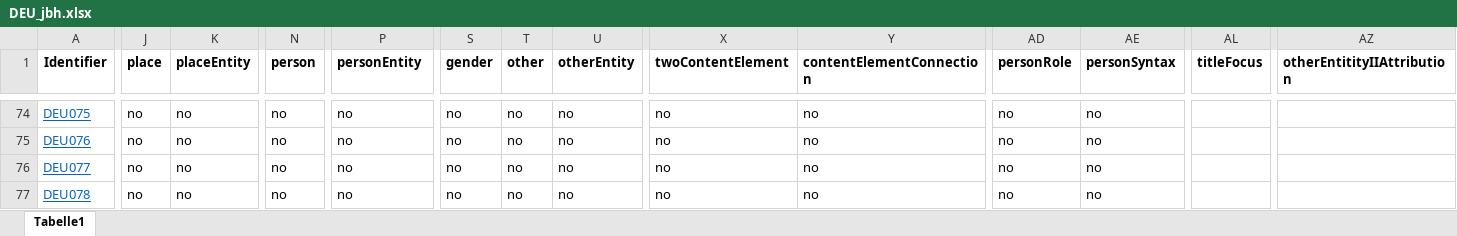
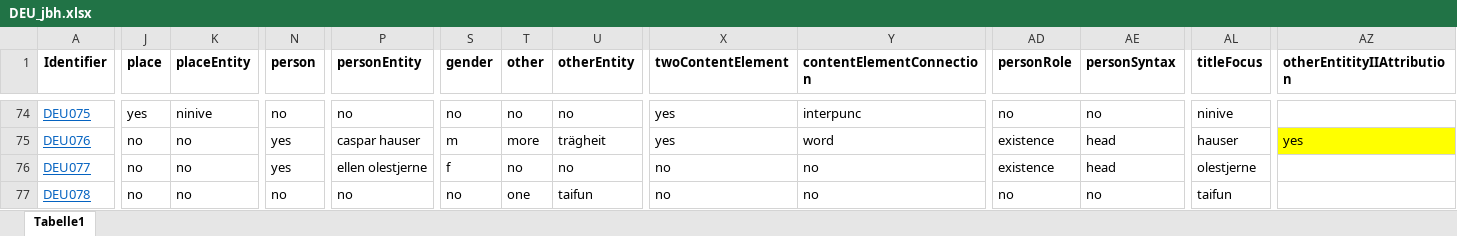
Before and after one commit to distantreading/WG1, an Excel workbook: titlePilotStudy/data/DEU_jbh.xlsx, sheet Tabelle1, drawn as a sheet; only a part is shown, gaps mark what is left out; values as stored, in another font and other column widths than the file's, no borders; the diff covers the shown part only; the diff names each change by its address in the sheet, - before the commit and + after, or states it on an @@ line.

```diff
--- a/titlePilotStudy/data/DEU_jbh.xlsx (sheet Tabelle1)
+++ b/titlePilotStudy/data/DEU_jbh.xlsx (sheet Tabelle1)
-J74 (place): no
+J74 (place): yes
-K74 (placeEntity): no
+K74 (placeEntity): ninive
-X74:X75 (twoContentElement): no
+X74:X75 (twoContentElement): yes
-Y74 (contentElementConnection): no
+Y74 (contentElementConnection): interpunc
-AL74 (titleFocus): (empty)
+AL74 (titleFocus): ninive
-N75:N76 (person): no
+N75:N76 (person): yes
-P75 (personEntity): no
+P75 (personEntity): caspar hauser
-S75 (gender): no
+S75 (gender): m
-T75 (other): no
+T75 (other): more
-U75 (otherEntity): no
+U75 (otherEntity): trägheit
-Y75 (contentElementConnection): no
+Y75 (contentElementConnection): word
-AD75:AD76 (personRole): no
+AD75:AD76 (personRole): existence
-AE75:AE76 (personSyntax): no
+AE75:AE76 (personSyntax): head
-AL75 (titleFocus): (empty)
+AL75 (titleFocus): hauser
-AZ75 (otherEntitityIIAttribution): (empty)
+AZ75 (otherEntitityIIAttribution): yes
-AZ75 fill: none
+AZ75 fill: #FFFF00
-P76 (personEntity): no
+P76 (personEntity): ellen olestjerne
-S76 (gender): no
+S76 (gender): f
-AL76 (titleFocus): (empty)
+AL76 (titleFocus): olestjerne
-T77 (other): no
+T77 (other): one
-U77 (otherEntity): no
+U77 (otherEntity): taifun
-AL77 (titleFocus): (empty)
+AL77 (titleFocus): taifun
```
Also changed, not shown: 103 edited cells and cell formats elsewhere in this sheet.
